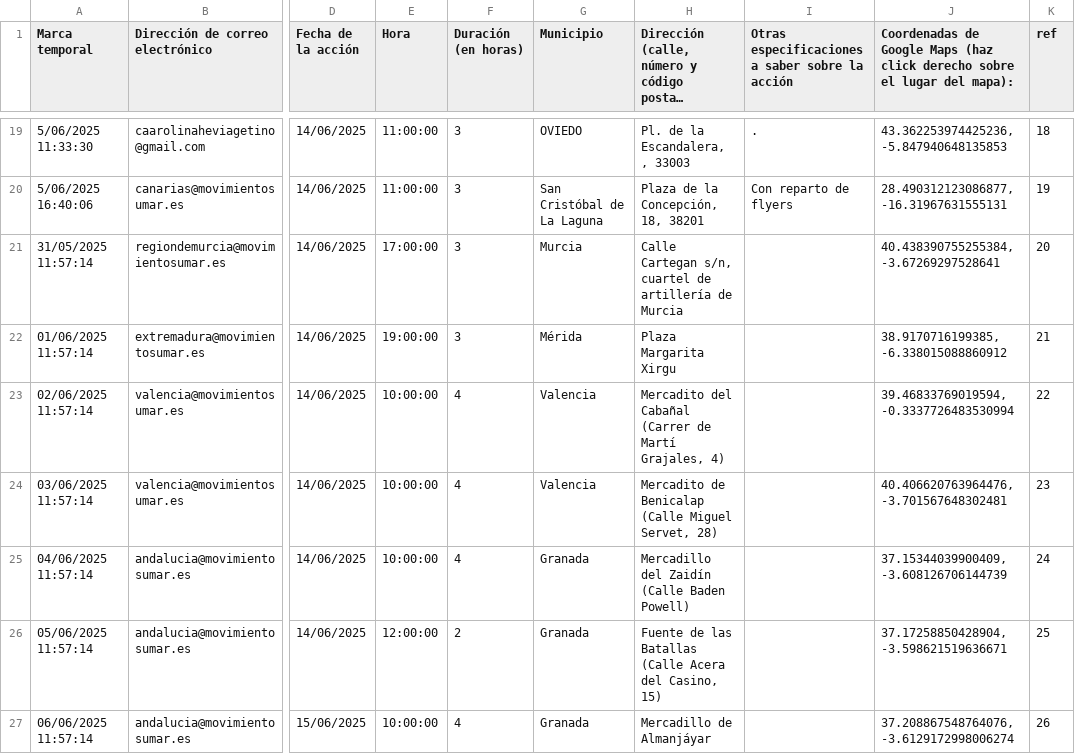
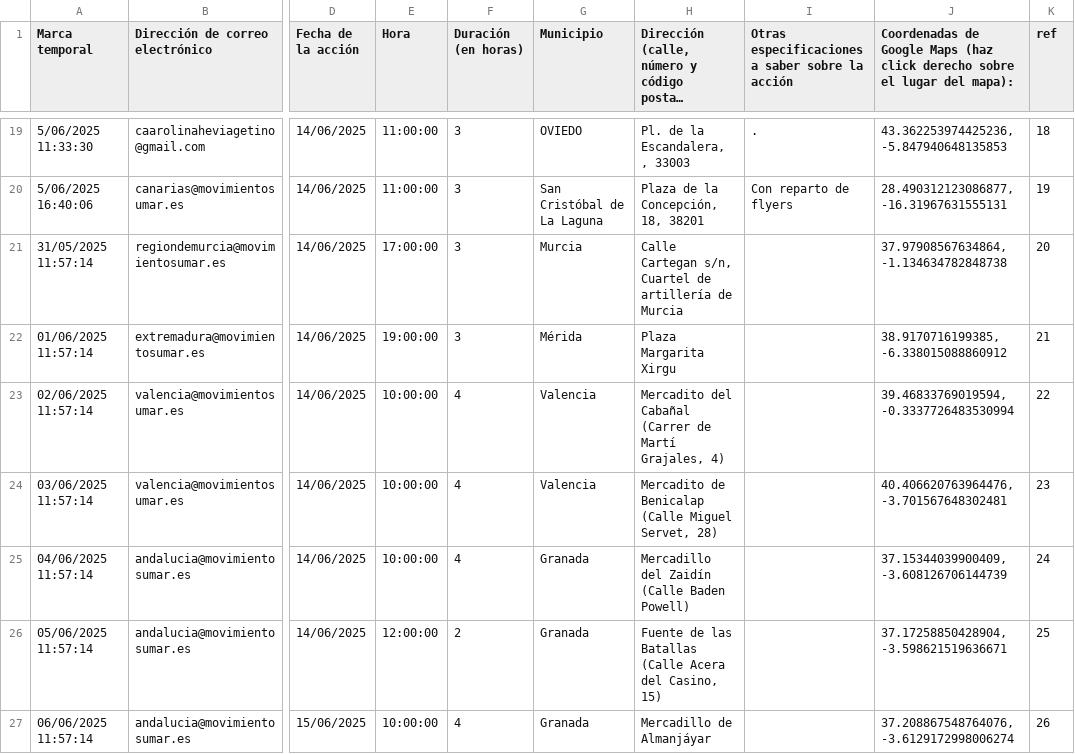
Before and after one commit to SumarIT/mapa-reduccion-jornada, a CSV file: data/acciones.csv, drawn as a sheet; only a part is shown, gaps mark what is left out; long unchanged cells end in …; the diff names each change by its address in the sheet, - before the commit and + after, or states it on an @@ line.

Commit message:
Update acciones.csv

```diff
--- a/data/acciones.csv
+++ b/data/acciones.csv
-H21: …Cartegan s/n, cuartel de artillería…
+H21: …Cartegan s/n, Cuartel de artillería…
-J21: 40.438390755255384, -3.67269297528641
+J21: 37.97908567634864, -1.134634782848738
```
